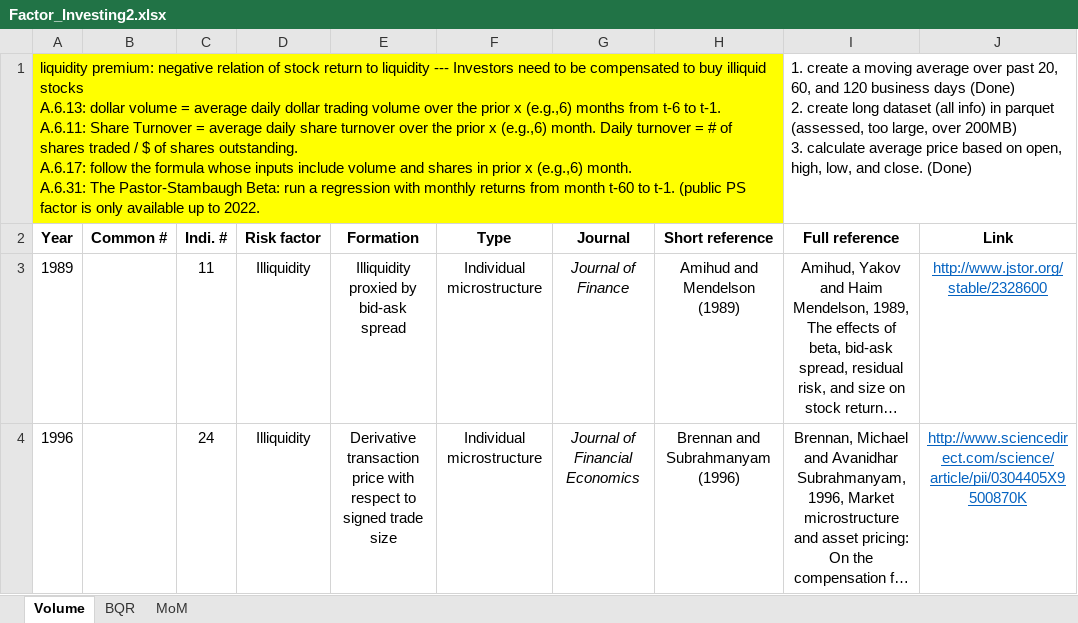
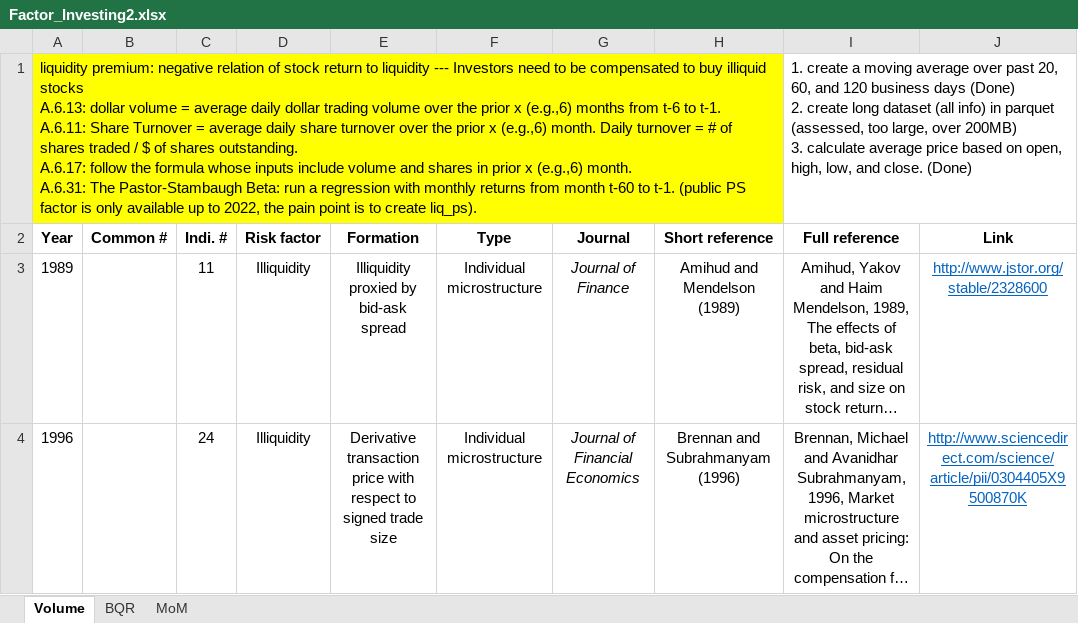
Before and after one commit to zhuolonghao/factor_investing, an Excel workbook: Factor_Investing2.xlsx, sheet Volume, drawn as a sheet; only a part is shown; long unchanged cells end in …; values as stored, in another font and other column widths than the file's, no borders; the diff names each change by its address in the sheet, - before the commit and + after, or states it on an @@ line.

```diff
--- a/Factor_Investing2.xlsx (sheet Volume)
+++ b/Factor_Investing2.xlsx (sheet Volume)
-A1 (Year): …up to 2022.
+A1 (Year): …up to 2022, the pain point is to create liq_ps).
```
Also changed, not shown: sheet BQR, sheet MoM, 4 other files.
